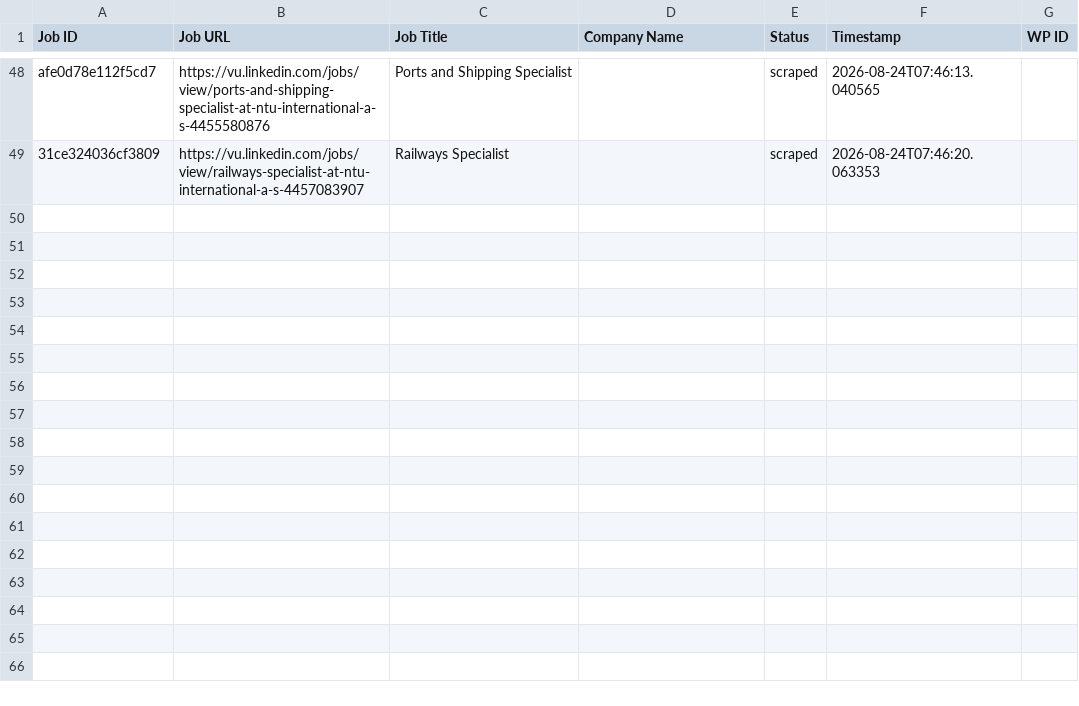
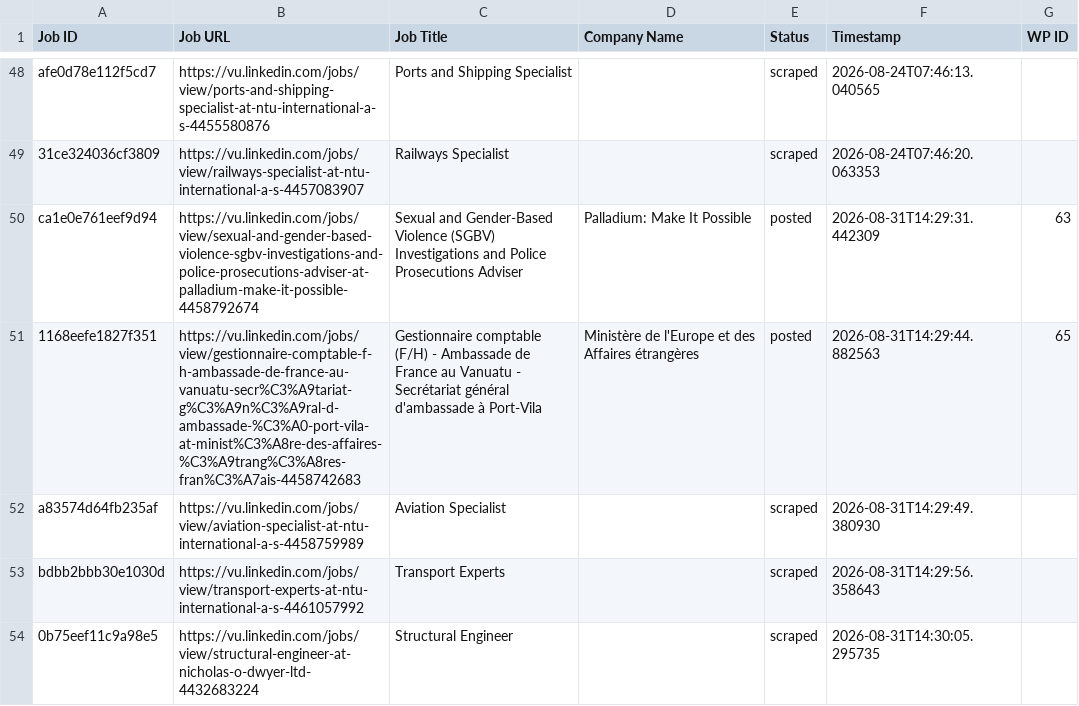
Before and after one commit to vindoky/vu, a CSV file: processed_jobs.csv, drawn as a sheet; only a part is shown, gaps mark what is left out.

```diff
--- a/processed_jobs.csv
+++ b/processed_jobs.csv
@@ -49 +49,6 @@ afe0d78e112f5cd7,https://vu.linkedin.com/jobs/view/ports-and-shipping-specialist
 31ce324036cf3809,https://vu.linkedin.com/jobs/view/railways-specialist-at-ntu-international-a-s-4457083907,Railways Specialist,,scraped,2026-08-24T07:46:20.063353,
+ca1e0e761eef9d94,https://vu.linkedin.com/jobs/view/sexual-and-gender-based-violence-sgbv-investigations-and-police-prosecutions-adviser-at-palladium-make-it-possible-4458792674,Sexual and Gender-Based Violence (SGBV) Investigations and Police Prosecutions Adviser,Palladium: Make It Possible,posted,2026-08-31T14:29:31.442309,63
+1168eefe1827f351,https://vu.linkedin.com/jobs/view/gestionnaire-comptable-f-h-ambassade-de-france-au-vanuatu-secr%C3%A9tariat-g%C3%A9n%C3%A9ral-d-ambassade-%C3%A0-port-vila-at-minist%C3%A8re-des-affaires-%C3%A9trang%C3%A8res-fran%C3%A7ais-4458742683,Gestionnaire comptable (F/H) - Ambassade de France au Vanuatu - Secrétariat général d'ambassade à Port-Vila,Ministère de l'Europe et des Affaires étrangères,posted,2026-08-31T14:29:44.882563,65
+a83574d64fb235af,https://vu.linkedin.com/jobs/view/aviation-specialist-at-ntu-international-a-s-4458759989,Aviation Specialist,,scraped,2026-08-31T14:29:49.380930,
+bdbb2bbb30e1030d,https://vu.linkedin.com/jobs/view/transport-experts-at-ntu-international-a-s-4461057992,Transport Experts,,scraped,2026-08-31T14:29:56.358643,
+0b75eef11c9a98e5,https://vu.linkedin.com/jobs/view/structural-engineer-at-nicholas-o-dwyer-ltd-4432683224,Structural Engineer,,scraped,2026-08-31T14:30:05.295735,
```
